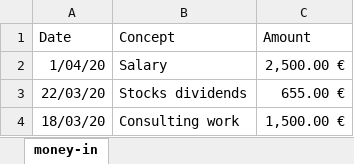
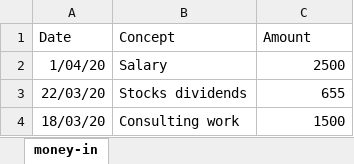
Before and after one commit to spainisnotequal/excel-to-postgres-js, an Excel workbook: foo.xlsx, sheet money-in, drawn as a sheet; values as stored, in another font and other column widths than the file's, no borders; the diff names each change by its address in the sheet, - before the commit and + after, or states it on an @@ line.

Commit message:
Remove the money fomat of the Amount field

```diff
--- a/foo.xlsx (sheet money-in)
+++ b/foo.xlsx (sheet money-in)
-C2 (Amount): 2,500.00 €
+C2 (Amount): 2500
-C3 (Amount): 655.00 €
+C3 (Amount): 655
-C4 (Amount): 1,500.00 €
+C4 (Amount): 1500
```
